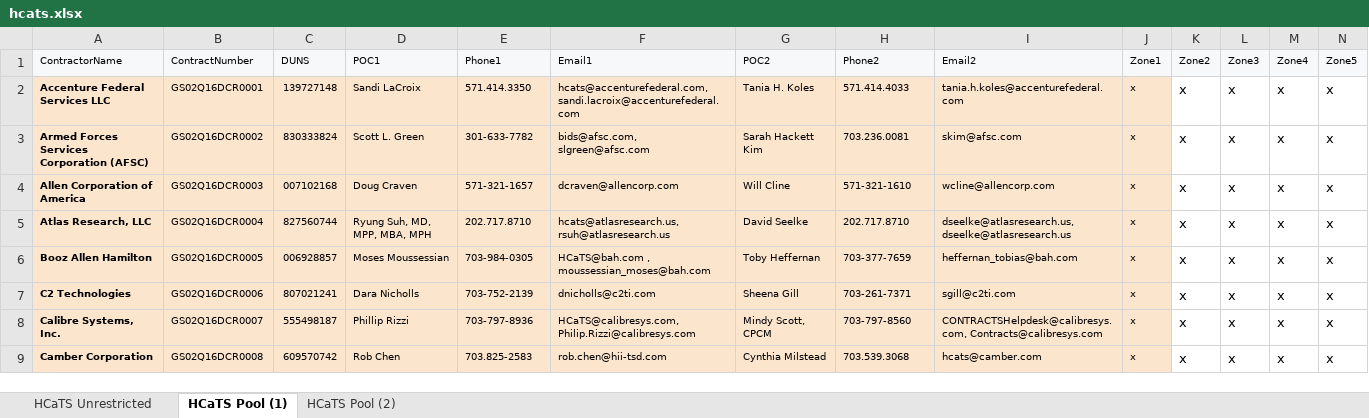
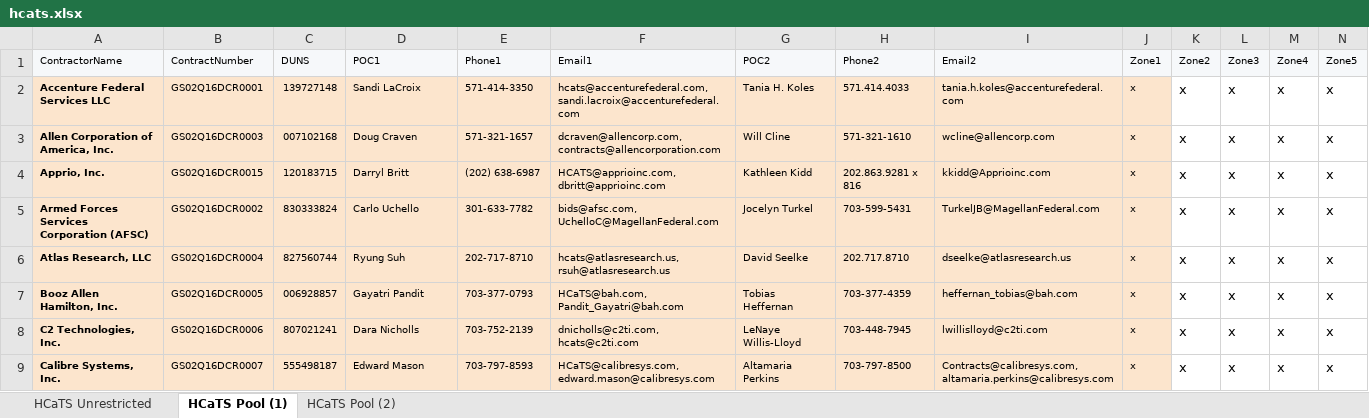
Before and after one commit to gwx-oss/discovery, an Excel workbook: app/data/pools/hcats.xlsx, sheet HCaTS Pool (1), drawn as a sheet; only a part is shown; values as stored, in another font and other column widths than the file's, no borders; table styles not drawn; removed rows and columns are numbered as before the commit, all else as after; rows hold the shown columns only; the diff covers the shown part only; the diff names each change by its address in the sheet, - before the commit and + after, or states it on an @@ line.

```diff
--- a/app/data/pools/hcats.xlsx (sheet HCaTS Pool (1))
+++ b/app/data/pools/hcats.xlsx (sheet HCaTS Pool (1))
-E2 (Phone1): 571.414.3350
+E2 (Phone1): 571-414-3350
+row 3: Allen Corporation of America, Inc. | GS02Q16DCR0003 | 007102168 | Doug Craven | 571-321-1657 | dcraven@allencorp.com, contracts@allencorporation.com | Will Cline | 571-321-1610 | wcline@allencorp.com | x | x | x | x | x
+row 4: Apprio, Inc. | GS02Q16DCR0015 | 120183715 | Darryl Britt | (202) 638-6987 | HCATS@apprioinc.com, dbritt@apprioinc.com | Kathleen Kidd | 202.863.9281 x 816 | kkidd@Apprioinc.com | x | x | x | x | x
-D5 (POC1): Scott L. Green
+D5 (POC1): Carlo Uchello
-F5 (Email1): bids@afsc.com, slgreen@afsc.com
+F5 (Email1): bids@afsc.com, UchelloC@MagellanFederal.com
-G5 (POC2): Sarah Hackett Kim
+G5 (POC2): Jocelyn Turkel
-H5 (Phone2): 703.236.0081
+H5 (Phone2): 703-599-5431
-I5 (Email2): skim@afsc.com
+I5 (Email2): TurkelJB@MagellanFederal.com
-row 4: Allen Corporation of America | GS02Q16DCR0003 | 007102168 | Doug Craven | 571-321-1657 | dcraven@allencorp.com | Will Cline | 571-321-1610 | wcline@allencorp.com | x | x | x | x | x
-D6 (POC1): Ryung Suh, MD, MPP, MBA, MPH
+D6 (POC1): Ryung Suh
-E6 (Phone1): 202.717.8710
+E6 (Phone1): 202-717-8710
-I6 (Email2): dseelke@atlasresearch.us, dseelke@atlasresearch.us
+I6 (Email2): dseelke@atlasresearch.us
-A7 (ContractorName): Booz Allen Hamilton
+A7 (ContractorName): Booz Allen Hamilton, Inc.
-D7 (POC1): Moses Moussessian
+D7 (POC1): Gayatri Pandit
-E7 (Phone1): 703-984-0305
+E7 (Phone1): 703-377-0793
-F7 (Email1): HCaTS@bah.com , moussessian_moses@bah.com
+F7 (Email1): HCaTS@bah.com, Pandit_Gayatri@bah.com
-G7 (POC2): Toby Heffernan
+G7 (POC2): Tobias Heffernan
-H7 (Phone2): 703-377-7659
+H7 (Phone2): 703-377-4359
-A8 (ContractorName): C2 Technologies
+A8 (ContractorName): C2 Technologies, Inc.
-F8 (Email1): dnicholls@c2ti.com
+F8 (Email1): dnicholls@c2ti.com, hcats@c2ti.com
-G8 (POC2): Sheena Gill
+G8 (POC2): LeNaye Willis-Lloyd
-H8 (Phone2): 703-261-7371
+H8 (Phone2): 703-448-7945
-I8 (Email2): sgill@c2ti.com
+I8 (Email2): lwillislloyd@c2ti.com
-D9 (POC1): Phillip Rizzi
+D9 (POC1): Edward Mason
-E9 (Phone1): 703-797-8936
+E9 (Phone1): 703-797-8593
-F9 (Email1): HCaTS@calibresys.com, Philip.Rizzi@calibresys.com
+F9 (Email1): HCaTS@calibresys.com, edward.mason@calibresys.com
-G9 (POC2): Mindy Scott, CPCM
+G9 (POC2): Altamaria Perkins
-H9 (Phone2): 703-797-8560
+H9 (Phone2): 703-797-8500
-I9 (Email2): CONTRACTSHelpdesk@calibresys.com, Contracts@calibresys.com
+I9 (Email2): Contracts@calibresys.com, altamaria.perkins@calibresys.com
-row 9: Camber Corporation | GS02Q16DCR0008 | 609570742 | Rob Chen | 703.825-2583 | rob.chen@hii-tsd.com | Cynthia Milstead | 703.539.3068 | hcats@camber.com | x | x | x | x | x
```
Also changed, not shown: 3 added rows, 3 removed rows and 86 edited cells elsewhere in this sheet, sheet HCaTS Pool (2), sheet HCaTS Unrestricted, formulas that keep their value, charts or pictures, app/data/pools/bmo.xlsx, 3 other files.
